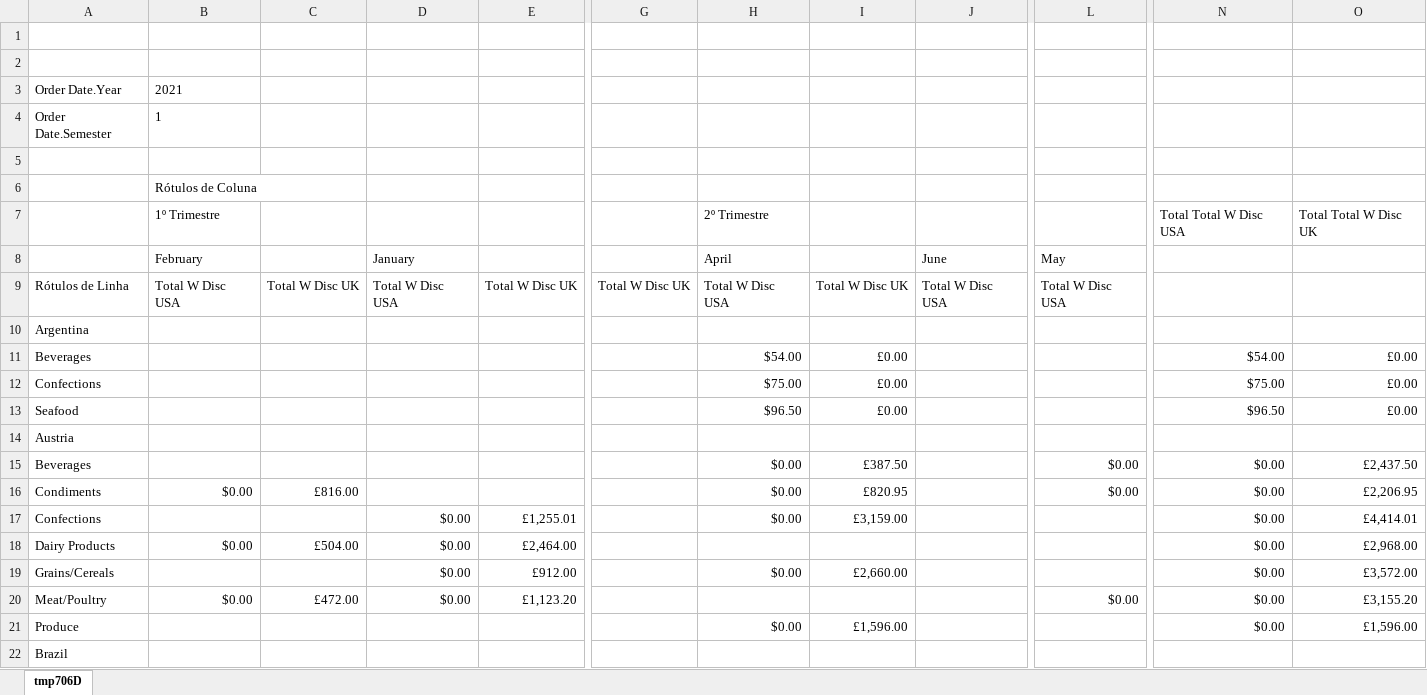
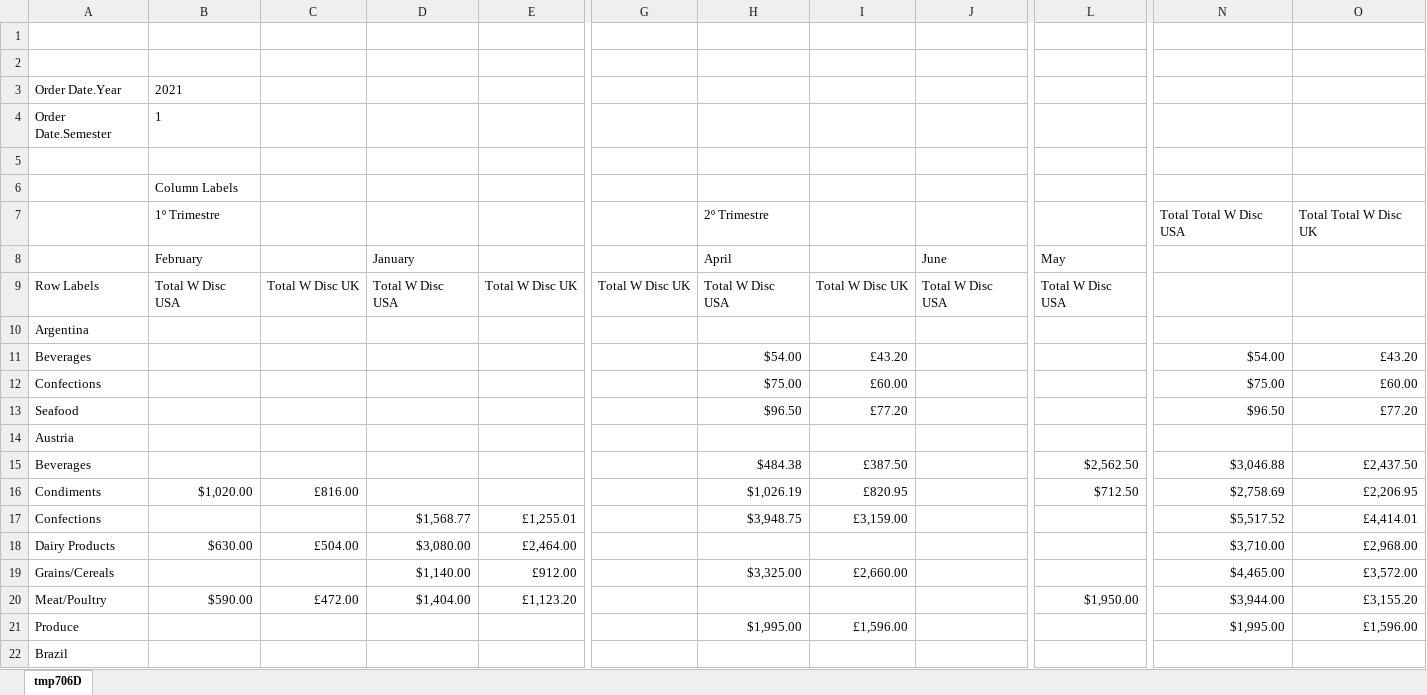
Before and after one commit to AfonsoCruz10/ARMDD-Projeto, an Excel workbook: QueriesExcel/1.xlsx, sheet tmp706D, drawn as a sheet; only a part is shown, gaps mark what is left out; values as stored, in another font and other column widths than the file's, no borders; the diff covers the shown part only; the diff names each change by its address in the sheet, - before the commit and + after, or states it on an @@ line.

```diff
--- a/QueriesExcel/1.xlsx (sheet tmp706D)
+++ b/QueriesExcel/1.xlsx (sheet tmp706D)
-B6 (February): Rótulos de Coluna
+B6 (February): Column Labels
-A9: Rótulos de Linha
+A9: Row Labels
-I11: £0.00
+I11: £43.20
-O11: £0.00
+O11: £43.20
-I12: £0.00
+I12: £60.00
-O12: £0.00
+O12: £60.00
-I13: £0.00
+I13: £77.20
-O13: £0.00
+O13: £77.20
-H15 (April): $0.00
+H15 (April): $484.38
-L15 (May): $0.00
+L15 (May): $2,562.50
-N15: $0.00
+N15: $3,046.88
-B16 (February): $0.00
+B16 (February): $1,020.00
-H16 (April): $0.00
+H16 (April): $1,026.19
-L16 (May): $0.00
+L16 (May): $712.50
-N16: $0.00
+N16: $2,758.69
-D17 (January): $0.00
+D17 (January): $1,568.77
-H17 (April): $0.00
+H17 (April): $3,948.75
-N17: $0.00
+N17: $5,517.52
-B18 (February): $0.00
+B18 (February): $630.00
-D18 (January): $0.00
+D18 (January): $3,080.00
-N18: $0.00
+N18: $3,710.00
-D19 (January): $0.00
+D19 (January): $1,140.00
-H19 (April): $0.00
+H19 (April): $3,325.00
-N19: $0.00
+N19: $4,465.00
-B20 (February): $0.00
+B20 (February): $590.00
-D20 (January): $0.00
+D20 (January): $1,404.00
-L20 (May): $0.00
+L20 (May): $1,950.00
-N20: $0.00
+N20: $3,944.00
-H21 (April): $0.00
+H21 (April): $1,995.00
-N21: $0.00
+N21: $1,995.00
```
Also changed, not shown: 1 added row, 1 removed row and 247 edited cells elsewhere in this sheet, QueriesExcel/10.xlsx, QueriesExcel/4.xlsx, 20 other files.
